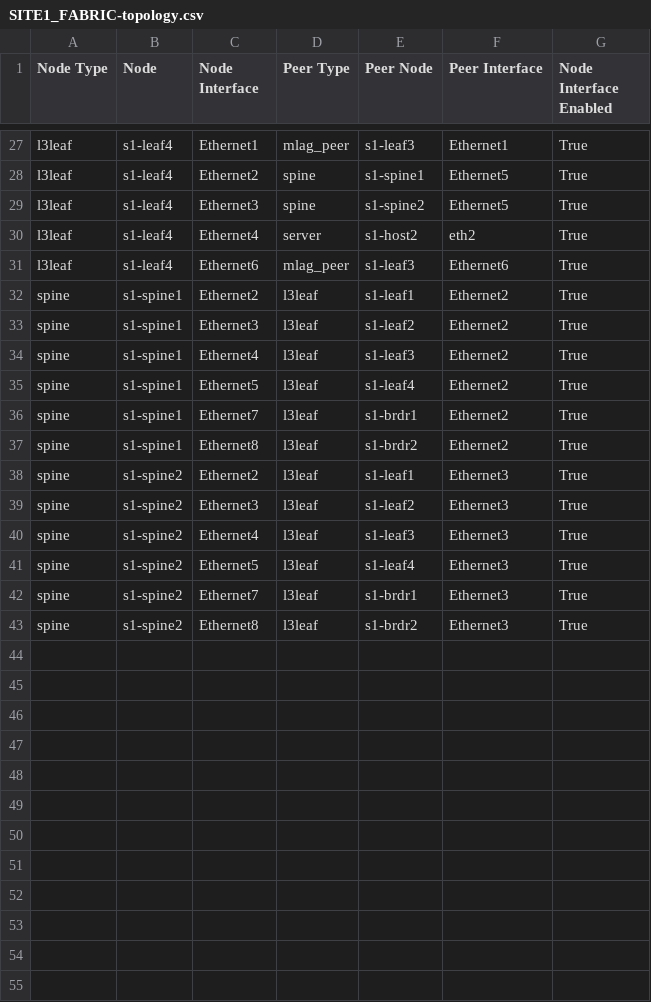
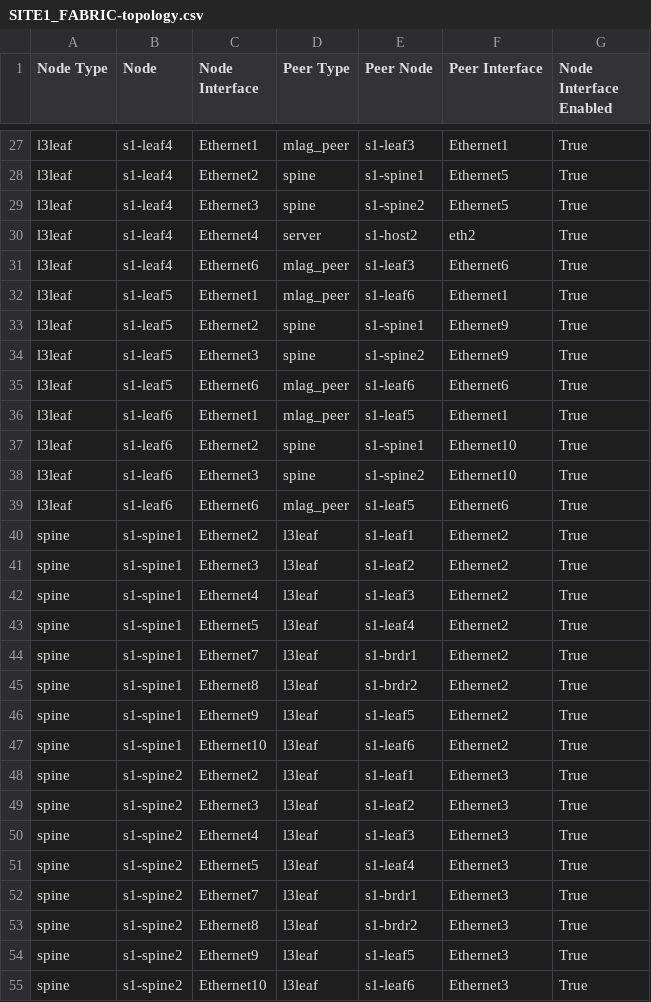
Before and after one commit to botjebxl/ci-workshops-avd, a CSV file: labs/L3LS_EVPN/sites/site_1/documentation/fabric/SITE1_FABRIC-topology.csv, drawn as a sheet; only a part is shown, gaps mark what is left out.

Commit message:
add leafs

```diff
--- a/labs/L3LS_EVPN/sites/site_1/documentation/fabric/SITE1_FABRIC-topology.csv
+++ b/labs/L3LS_EVPN/sites/site_1/documentation/fabric/SITE1_FABRIC-topology.csv
@@ -31,2 +31,10 @@ l3leaf,s1-leaf4,Ethernet4,server,s1-host2,eth2,True
 l3leaf,s1-leaf4,Ethernet6,mlag_peer,s1-leaf3,Ethernet6,True
+l3leaf,s1-leaf5,Ethernet1,mlag_peer,s1-leaf6,Ethernet1,True
+l3leaf,s1-leaf5,Ethernet2,spine,s1-spine1,Ethernet9,True
+l3leaf,s1-leaf5,Ethernet3,spine,s1-spine2,Ethernet9,True
+l3leaf,s1-leaf5,Ethernet6,mlag_peer,s1-leaf6,Ethernet6,True
+l3leaf,s1-leaf6,Ethernet1,mlag_peer,s1-leaf5,Ethernet1,True
+l3leaf,s1-leaf6,Ethernet2,spine,s1-spine1,Ethernet10,True
+l3leaf,s1-leaf6,Ethernet3,spine,s1-spine2,Ethernet10,True
+l3leaf,s1-leaf6,Ethernet6,mlag_peer,s1-leaf5,Ethernet6,True
 spine,s1-spine1,Ethernet2,l3leaf,s1-leaf1,Ethernet2,True
@@ -37,2 +45,4 @@ spine,s1-spine1,Ethernet7,l3leaf,s1-brdr1,Ethernet2,True
 spine,s1-spine1,Ethernet8,l3leaf,s1-brdr2,Ethernet2,True
+spine,s1-spine1,Ethernet9,l3leaf,s1-leaf5,Ethernet2,True
+spine,s1-spine1,Ethernet10,l3leaf,s1-leaf6,Ethernet2,True
 spine,s1-spine2,Ethernet2,l3leaf,s1-leaf1,Ethernet3,True
@@ -43 +53,3 @@ spine,s1-spine2,Ethernet7,l3leaf,s1-brdr1,Ethernet3,True
 spine,s1-spine2,Ethernet8,l3leaf,s1-brdr2,Ethernet3,True
+spine,s1-spine2,Ethernet9,l3leaf,s1-leaf5,Ethernet3,True
+spine,s1-spine2,Ethernet10,l3leaf,s1-leaf6,Ethernet3,True
```
Also changed, not shown: labs/L3LS_EVPN/sites/site_1/documentation/fabric/SITE1_FABRIC-p2p-links.csv, 15 other files.
